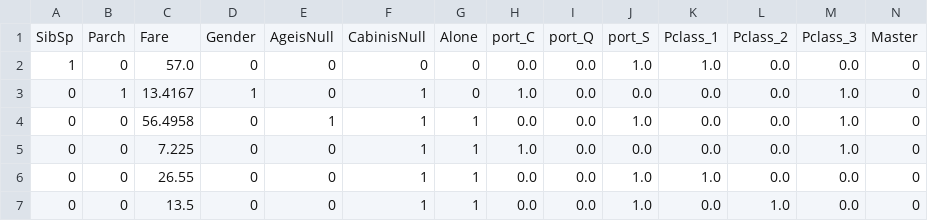
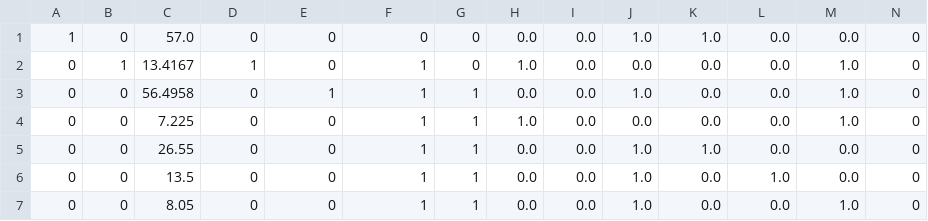
Before and after one commit to domspad/titanic_challenge, a CSV file: data/cv3.csv, drawn as a sheet; only a part is shown; the shorter side is filled out with more unchanged rows; rows hold the shown columns only; the diff names each change by its address in the sheet, - before the commit and + after, or states it on an @@ line.

Commit message:
removed header from parsed data files so octave can read in as arrays

```diff
--- a/data/cv3.csv
+++ b/data/cv3.csv
-row 1: SibSp | Parch | Fare | Gender | AgeisNull | CabinisNull | Alone | port_C | port_Q | port_S | Pclass_1 | Pclass_2 | Pclass_3 | Master
```
Also changed, not shown: data/cv1.csv, data/test1.csv, 6 other files.
